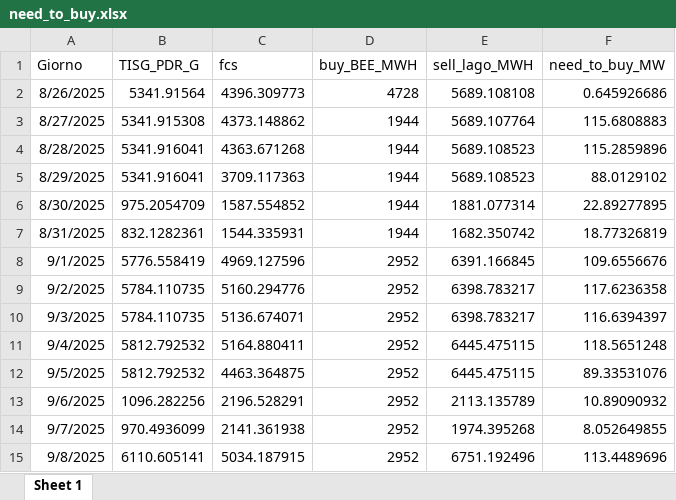
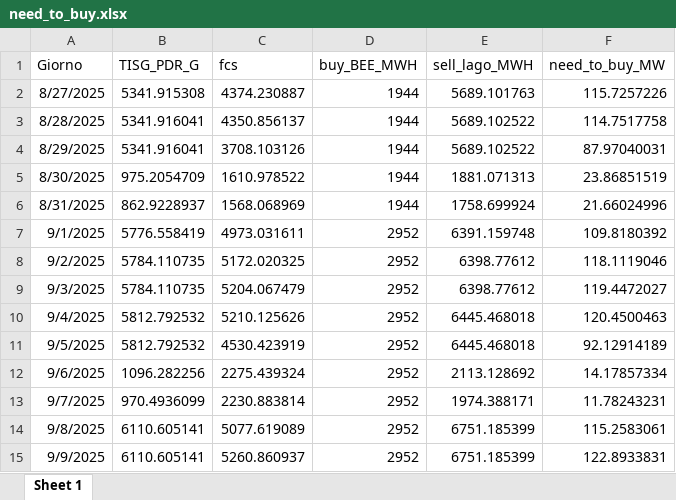
Before and after one commit to Alainpp96/forecastg, an Excel workbook: need_to_buy.xlsx, sheet Sheet 1, drawn as a sheet; values as stored, in another font and other column widths than the file's, no borders; removed rows and columns are numbered as before the commit, all else as after; the diff names each change by its address in the sheet, - before the commit and + after, or states it on an @@ line.

Commit message:
Aggiorno file need_to_buy.xlsx da R

```diff
--- a/need_to_buy.xlsx (sheet Sheet 1)
+++ b/need_to_buy.xlsx (sheet Sheet 1)
-row 2: 8/26/2025 | 5341.91564 | 4396.309773 | 4728 | 5689.108108 | 0.645926686
-C2 (fcs): 4373.148862
+C2 (fcs): 4374.230887
-E2 (sell_lago_MWH): 5689.107764
+E2 (sell_lago_MWH): 5689.101763
-F2 (need_to_buy_MW): 115.6808883
+F2 (need_to_buy_MW): 115.7257226
-C3 (fcs): 4363.671268
+C3 (fcs): 4350.856137
-E3:E4 (sell_lago_MWH): 5689.108523
+E3:E4 (sell_lago_MWH): 5689.102522
-F3 (need_to_buy_MW): 115.2859896
+F3 (need_to_buy_MW): 114.7517758
-C4 (fcs): 3709.117363
+C4 (fcs): 3708.103126
-F4 (need_to_buy_MW): 88.0129102
+F4 (need_to_buy_MW): 87.97040031
-C5 (fcs): 1587.554852
+C5 (fcs): 1610.978522
-E5 (sell_lago_MWH): 1881.077314
+E5 (sell_lago_MWH): 1881.071313
-F5 (need_to_buy_MW): 22.89277895
+F5 (need_to_buy_MW): 23.86851519
-B6 (TISG_PDR_G): 832.1282361
+B6 (TISG_PDR_G): 862.9228937
-C6 (fcs): 1544.335931
+C6 (fcs): 1568.068969
-E6 (sell_lago_MWH): 1682.350742
+E6 (sell_lago_MWH): 1758.699924
-F6 (need_to_buy_MW): 18.77326819
+F6 (need_to_buy_MW): 21.66024996
-C7 (fcs): 4969.127596
+C7 (fcs): 4973.031611
-E7 (sell_lago_MWH): 6391.166845
+E7 (sell_lago_MWH): 6391.159748
-F7 (need_to_buy_MW): 109.6556676
+F7 (need_to_buy_MW): 109.8180392
-C8 (fcs): 5160.294776
+C8 (fcs): 5172.020325
-E8:E9 (sell_lago_MWH): 6398.783217
+E8:E9 (sell_lago_MWH): 6398.77612
-F8 (need_to_buy_MW): 117.6236358
+F8 (need_to_buy_MW): 118.1119046
-C9 (fcs): 5136.674071
+C9 (fcs): 5204.067479
-F9 (need_to_buy_MW): 116.6394397
+F9 (need_to_buy_MW): 119.4472027
-C10 (fcs): 5164.880411
+C10 (fcs): 5210.125626
-E10:E11 (sell_lago_MWH): 6445.475115
+E10:E11 (sell_lago_MWH): 6445.468018
-F10 (need_to_buy_MW): 118.5651248
+F10 (need_to_buy_MW): 120.4500463
-C11 (fcs): 4463.364875
+C11 (fcs): 4530.423919
-F11 (need_to_buy_MW): 89.33531076
+F11 (need_to_buy_MW): 92.12914189
-C12 (fcs): 2196.528291
+C12 (fcs): 2275.439324
-E12 (sell_lago_MWH): 2113.135789
+E12 (sell_lago_MWH): 2113.128692
-F12 (need_to_buy_MW): 10.89090932
+F12 (need_to_buy_MW): 14.17857334
-C13 (fcs): 2141.361938
+C13 (fcs): 2230.883814
-E13 (sell_lago_MWH): 1974.395268
+E13 (sell_lago_MWH): 1974.388171
-F13 (need_to_buy_MW): 8.052649855
+F13 (need_to_buy_MW): 11.78243231
-C14 (fcs): 5034.187915
+C14 (fcs): 5077.619089
-E14 (sell_lago_MWH): 6751.192496
+E14 (sell_lago_MWH): 6751.185399
-F14 (need_to_buy_MW): 113.4489696
+F14 (need_to_buy_MW): 115.2583061
+row 15: 9/9/2025 | 6110.605141 | 5260.860937 | 2952 | 6751.185399 | 122.8933831
```
